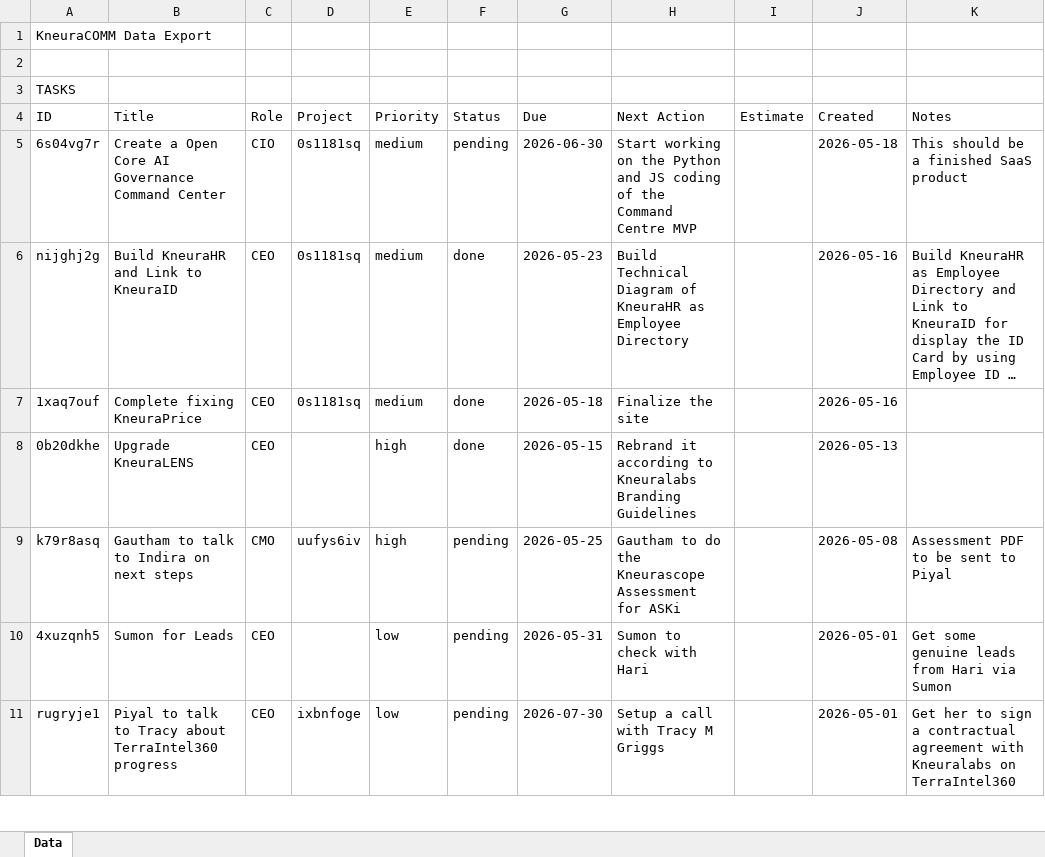
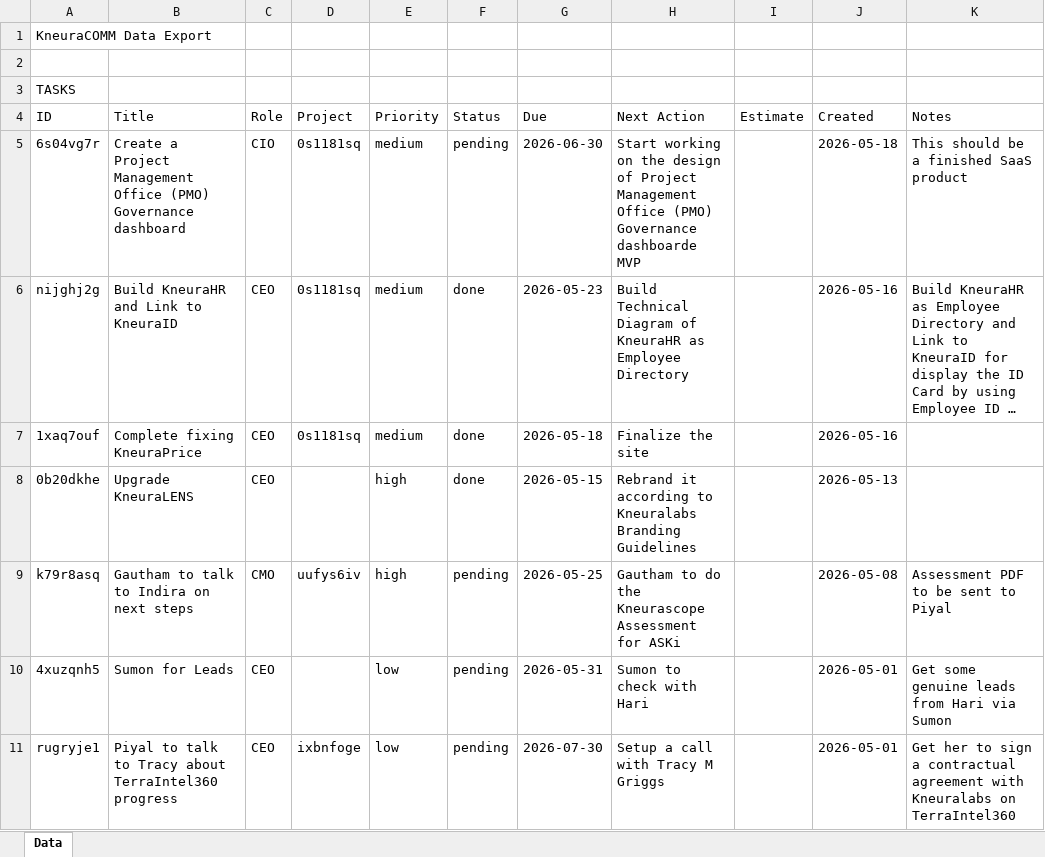
Before and after one commit to kneuralabs/comm, an Excel workbook: data.xlsx, sheet Data, drawn as a sheet; only a part is shown; long unchanged cells end in …; values as stored, in another font and other column widths than the file's, no borders; the diff names each change by its address in the sheet, - before the commit and + after, or states it on an @@ line.

Commit message:
Update data from KneuraCOMM

```diff
--- a/data.xlsx (sheet Data)
+++ b/data.xlsx (sheet Data)
-B5: Create a Open Core AI Governance Command Center
+B5: Create a Project Management Office (PMO) Governance dashboard
-H5: …on the Python and JS coding of the Command Centre MVP
+H5: …on the design of Project Management Office (PMO) Governance dashboarde MVP
```
